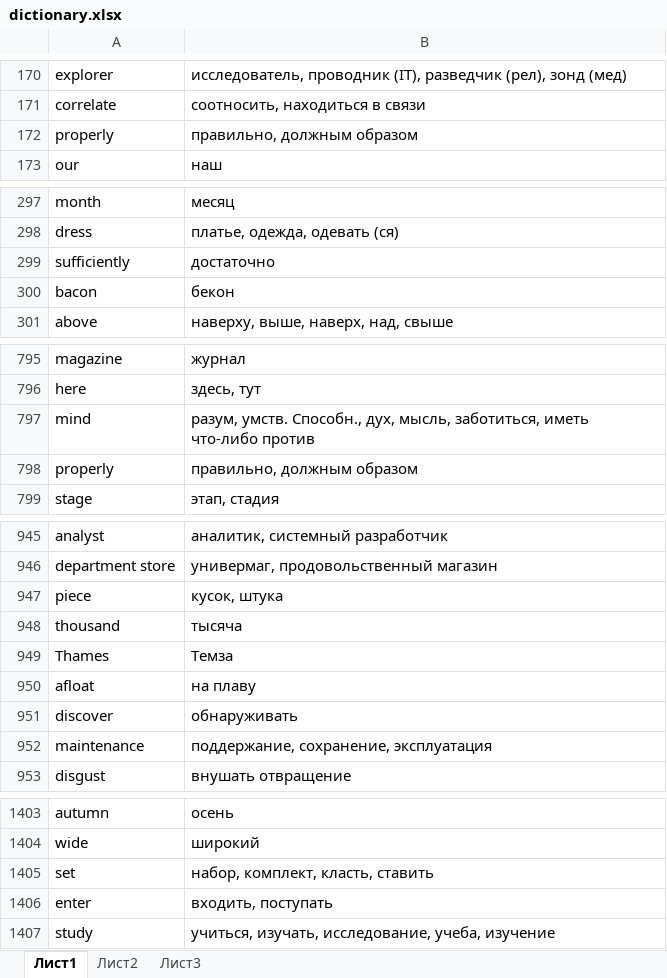
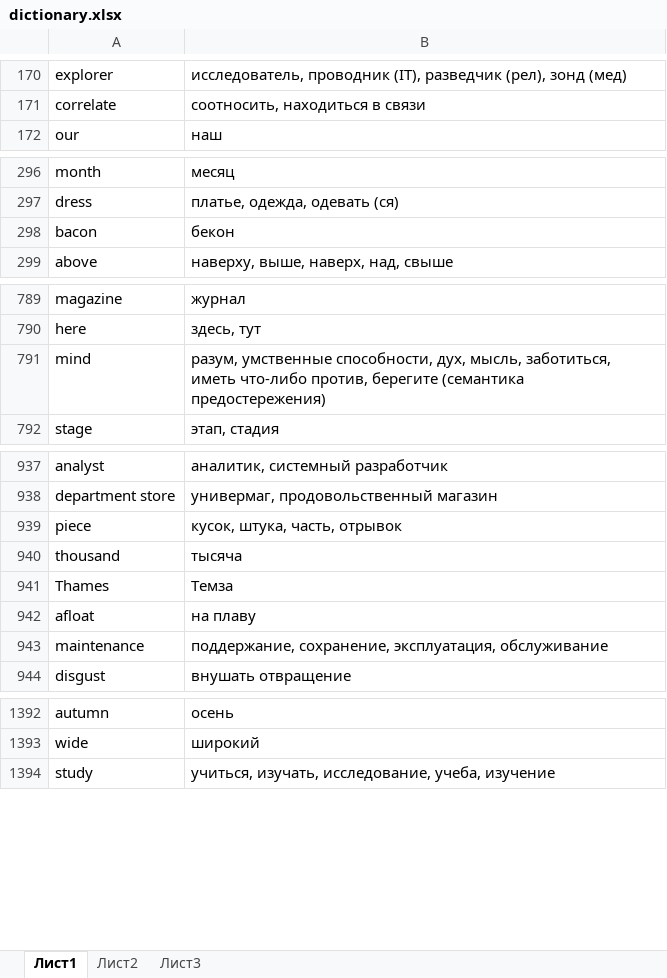
Before and after one commit to mrStat1c/EngWords, an Excel workbook: app/src/main/res/raw/dictionary.xlsx, sheet Лист1, drawn as a sheet; only a part is shown, gaps mark what is left out; values as stored, in another font and other column widths than the file's, no borders; conditional formats not drawn; removed rows and columns are numbered as before the commit, all else as after; the diff covers the shown part only; the diff names each change by its address in the sheet, - before the commit and + after, or states it on an @@ line.

```diff
--- a/app/src/main/res/raw/dictionary.xlsx (sheet Лист1)
+++ b/app/src/main/res/raw/dictionary.xlsx (sheet Лист1)
-row 172: properly | правильно, должным образом
-row 299: sufficiently | достаточно
-B791: разум, умств. Способн., дух, мысль, заботиться, иметь что-либо против
+B791: разум, умственные способности, дух, мысль, заботиться, иметь что-либо против, берегите (семантика предостережения)
-row 798: properly | правильно, должным образом
-B939: кусок, штука
+B939: кусок, штука, часть, отрывок
-row 951: discover | обнаруживать
-B943: поддержание, сохранение, эксплуатация
+B943: поддержание, сохранение, эксплуатация, обслуживание
-row 1405: set | набор, комплект, класть, ставить
-row 1406: enter | входить, поступать
```
Also changed, not shown: 64 added rows, 12 removed rows and 18 edited cells elsewhere in this sheet, 22 other files.
